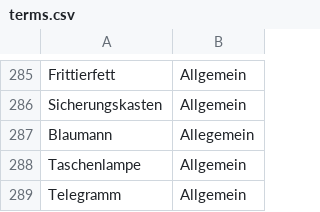
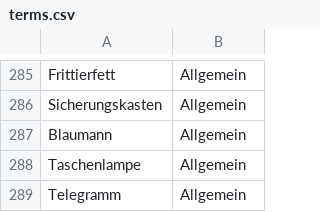
Before and after one commit to vansoest/Rick-T.github.io, a CSV file: JustOne/assets/data/terms.csv, drawn as a sheet; only a part is shown, gaps mark what is left out.

Commit message:
Updated terms.csv

```diff
--- a/JustOne/assets/data/terms.csv
+++ b/JustOne/assets/data/terms.csv
@@ -286,3 +286,3 @@ Frittierfett,Allgemein
 Sicherungskasten,Allgemein,
-Blaumann,Allegemein
+Blaumann,Allgemein
 Taschenlampe,Allgemein
```
